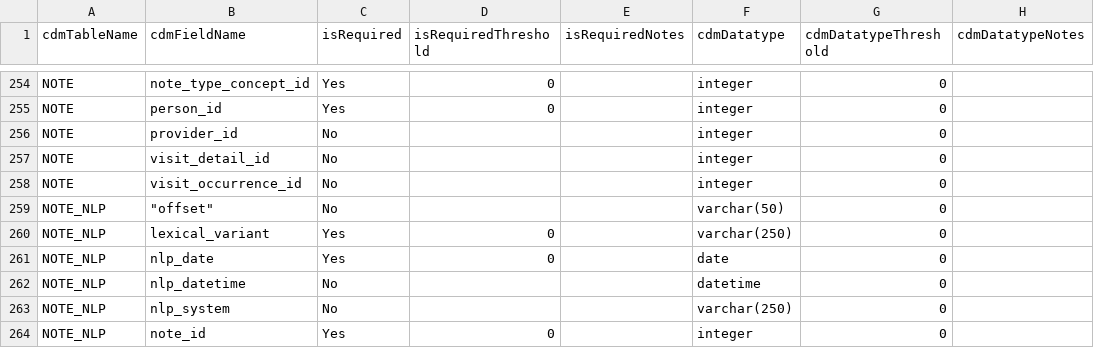
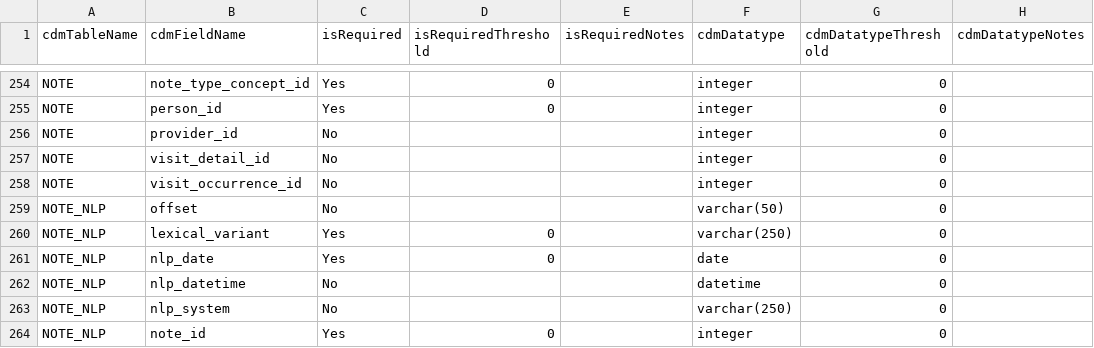
Before and after one commit to OHDSI/DataQualityDashboard, a CSV file: inst/csv/OMOP_CDMv5.4_Field_Level.csv, drawn as a sheet; only a part is shown, gaps mark what is left out; the diff names each change by its address in the sheet, - before the commit and + after, or states it on an @@ line.

Commit message:
remove quotes from offset

```diff
--- a/inst/csv/OMOP_CDMv5.4_Field_Level.csv
+++ b/inst/csv/OMOP_CDMv5.4_Field_Level.csv
-B259 (cdmFieldName): "offset"
+B259 (cdmFieldName): offset
```
